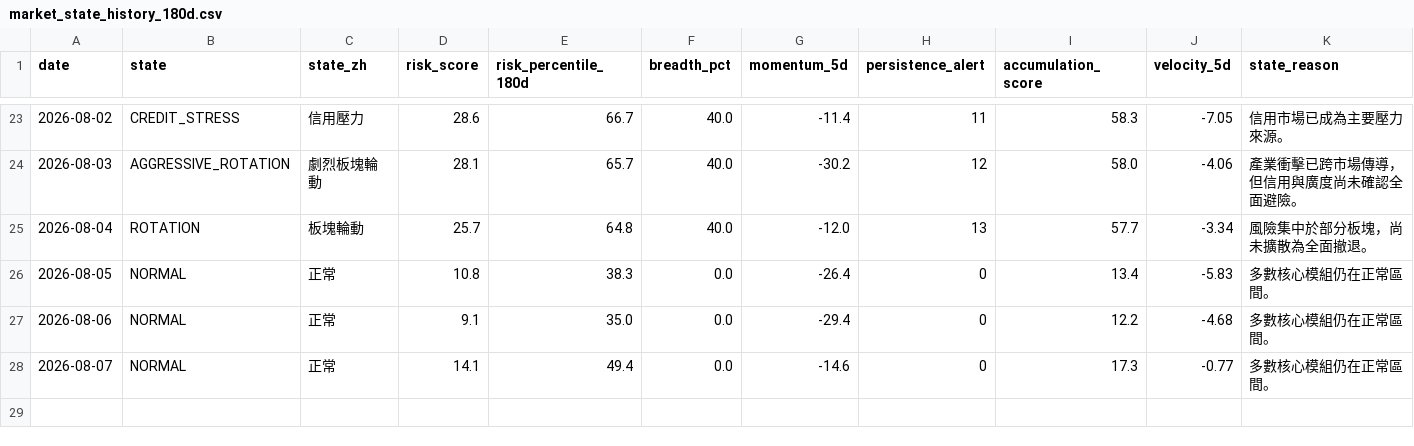
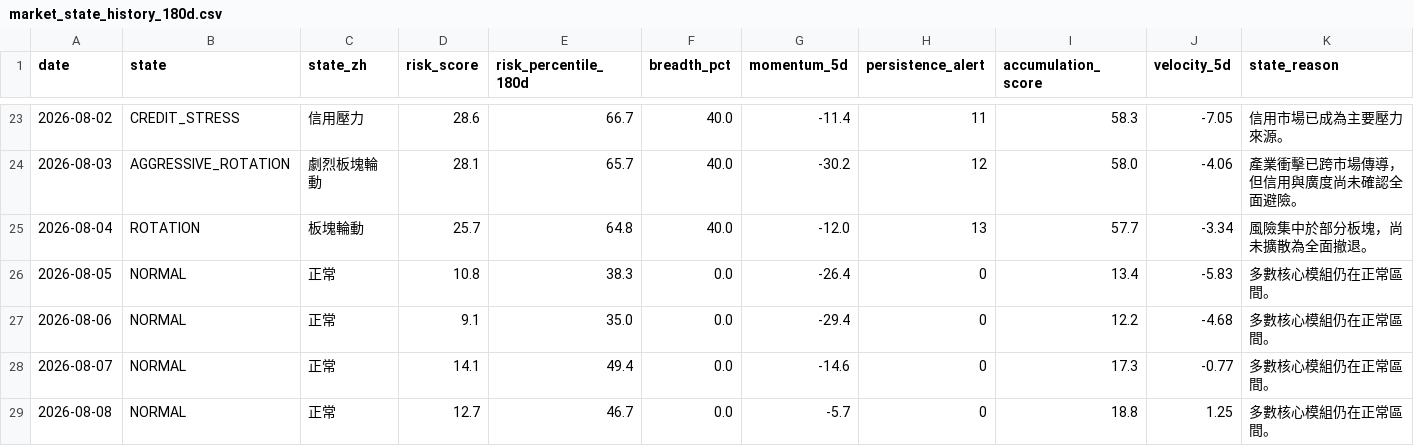
Before and after one commit to stutjeff/pios-capital-flow-engine, a CSV file: data/market_state_history_180d.csv, drawn as a sheet; only a part is shown, gaps mark what is left out.

```diff
--- a/data/market_state_history_180d.csv
+++ b/data/market_state_history_180d.csv
@@ -28 +28,2 @@ date,state,state_zh,risk_score,risk_percentile_180d,breadth_pct,momentum_5d,pers
 2026-08-07,NORMAL,正常,14.1,49.4,0.0,-14.6,0,17.3,-0.77,多數核心模組仍在正常區間。
+2026-08-08,NORMAL,正常,12.7,46.7,0.0,-5.7,0,18.8,1.25,多數核心模組仍在正常區間。
```
Also changed, not shown: data/capital_flow_timeseries_180d.csv, data/factor_analysis.csv, 3 other files.
